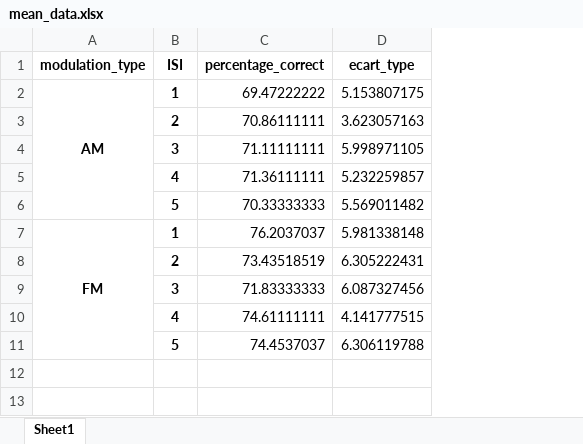
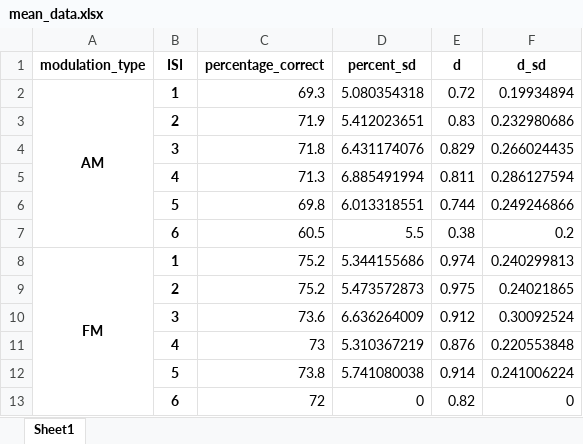
Before and after one commit to lejugeti/analyses_memoire, an Excel workbook: mean_data.xlsx, sheet Sheet1, drawn as a sheet; values as stored, in another font and other column widths than the file's, no borders; removed rows and columns are numbered as before the commit, all else as after; the diff names each change by its address in the sheet, - before the commit and + after, or states it on an @@ line.

```diff
--- a/mean_data.xlsx (sheet Sheet1)
+++ b/mean_data.xlsx (sheet Sheet1)
-column D (ecart_type), rows 2-11: 5.153807175 | 3.623057163 | 5.998971105 | 5.232259857 | 5.569011482 | 5.981338148 | 6.305222431 | 6.087327456 | 4.141777515 | 6.306119788
+column D (percent_sd), rows 2-6: 5.080354318 | 5.412023651 | 6.431174076 | 6.885491994 | 6.013318551; rows 8-12: 5.344155686 | 5.473572873 | 6.636264009 | 5.310367219 | 5.741080038
+column E (d), rows 2-6: 0.72 | 0.83 | 0.829 | 0.811 | 0.744; rows 8-12: 0.974 | 0.975 | 0.912 | 0.876 | 0.914
+column F (d_sd), rows 2-6: 0.19934894 | 0.232980686 | 0.266024435 | 0.286127594 | 0.249246866; rows 8-12: 0.240299813 | 0.24021865 | 0.30092524 | 0.220553848 | 0.241006224
-C2 (percentage_correct): 69.47222222
+C2 (percentage_correct): 69.3
-C3 (percentage_correct): 70.86111111
+C3 (percentage_correct): 71.9
-C4 (percentage_correct): 71.11111111
+C4 (percentage_correct): 71.8
-C5 (percentage_correct): 71.36111111
+C5 (percentage_correct): 71.3
-C6 (percentage_correct): 70.33333333
+C6 (percentage_correct): 69.8
+row 7:  | 6 | 60.5 | 5.5 | 0.38 | 0.2
-C8 (percentage_correct): 76.2037037
+C8 (percentage_correct): 75.2
-C9 (percentage_correct): 73.43518519
+C9 (percentage_correct): 75.2
-C10 (percentage_correct): 71.83333333
+C10 (percentage_correct): 73.6
-C11 (percentage_correct): 74.61111111
+C11 (percentage_correct): 73
-C12 (percentage_correct): 74.4537037
+C12 (percentage_correct): 73.8
+row 13:  | 6 | 72 | 0 | 0.82 | 0
```
Also changed, not shown: aggregated_data.xlsx, resultats_anova.xlsx, 57 other files.
